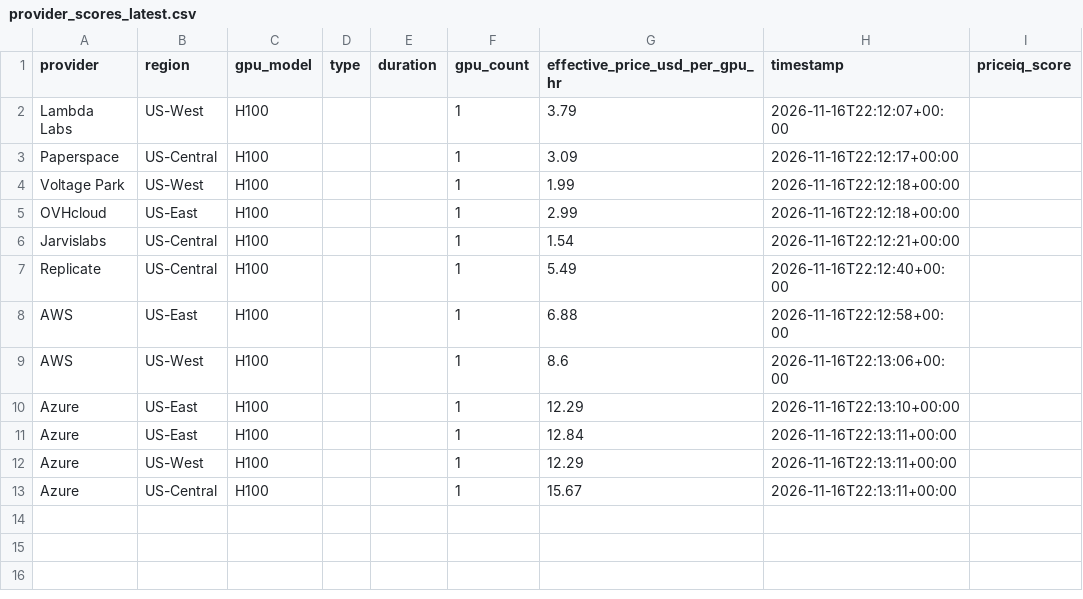
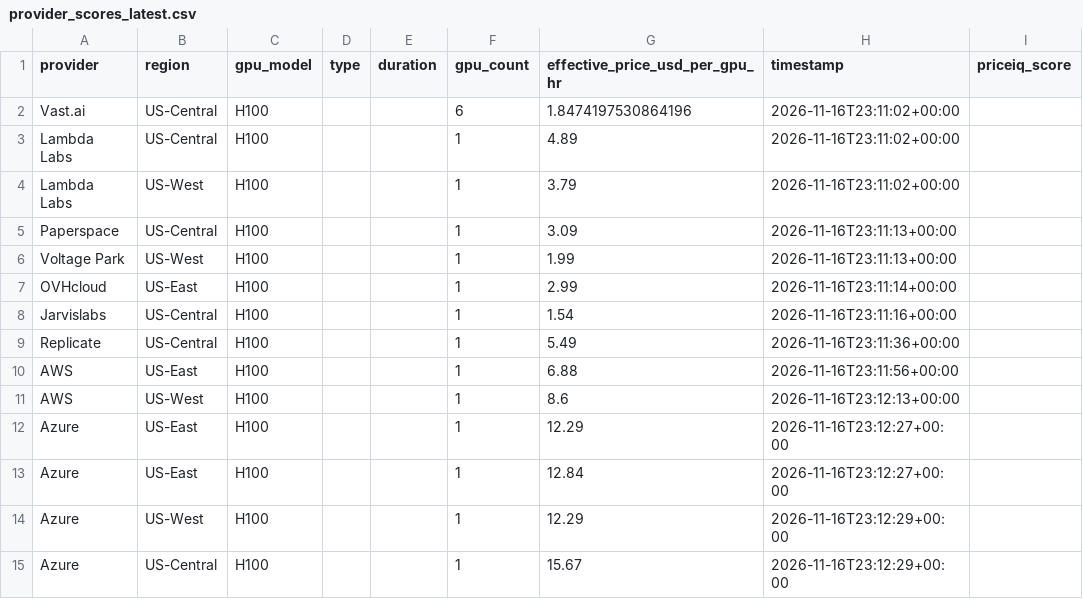
Before and after one commit to forwardcompute/PricingIndex, a CSV file: data/derived/provider_scores_latest.csv, drawn as a sheet.

```diff
--- a/data/derived/provider_scores_latest.csv
+++ b/data/derived/provider_scores_latest.csv
@@ -1,13 +1,15 @@
 provider,region,gpu_model,type,duration,gpu_count,effective_price_usd_per_gpu_hr,timestamp,priceiq_score
-Lambda Labs,US-West,H100,,,1,3.79,2026-11-16T22:12:07+00:00,
-Paperspace,US-Central,H100,,,1,3.09,2026-11-16T22:12:17+00:00,
-Voltage Park,US-West,H100,,,1,1.99,2026-11-16T22:12:18+00:00,
-OVHcloud,US-East,H100,,,1,2.99,2026-11-16T22:12:18+00:00,
-Jarvislabs,US-Central,H100,,,1,1.54,2026-11-16T22:12:21+00:00,
-Replicate,US-Central,H100,,,1,5.49,2026-11-16T22:12:40+00:00,
-AWS,US-East,H100,,,1,6.88,2026-11-16T22:12:58+00:00,
-AWS,US-West,H100,,,1,8.6,2026-11-16T22:13:06+00:00,
-Azure,US-East,H100,,,1,12.29,2026-11-16T22:13:10+00:00,
-Azure,US-East,H100,,,1,12.84,2026-11-16T22:13:11+00:00,
-Azure,US-West,H100,,,1,12.29,2026-11-16T22:13:11+00:00,
-Azure,US-Central,H100,,,1,15.67,2026-11-16T22:13:11+00:00,
+Vast.ai,US-Central,H100,,,6,1.8474197530864196,2026-11-16T23:11:02+00:00,
+Lambda Labs,US-Central,H100,,,1,4.89,2026-11-16T23:11:02+00:00,
+Lambda Labs,US-West,H100,,,1,3.79,2026-11-16T23:11:02+00:00,
+Paperspace,US-Central,H100,,,1,3.09,2026-11-16T23:11:13+00:00,
+Voltage Park,US-West,H100,,,1,1.99,2026-11-16T23:11:13+00:00,
+OVHcloud,US-East,H100,,,1,2.99,2026-11-16T23:11:14+00:00,
+Jarvislabs,US-Central,H100,,,1,1.54,2026-11-16T23:11:16+00:00,
+Replicate,US-Central,H100,,,1,5.49,2026-11-16T23:11:36+00:00,
+AWS,US-East,H100,,,1,6.88,2026-11-16T23:11:56+00:00,
+AWS,US-West,H100,,,1,8.6,2026-11-16T23:12:13+00:00,
+Azure,US-East,H100,,,1,12.29,2026-11-16T23:12:27+00:00,
+Azure,US-East,H100,,,1,12.84,2026-11-16T23:12:27+00:00,
+Azure,US-West,H100,,,1,12.29,2026-11-16T23:12:29+00:00,
+Azure,US-Central,H100,,,1,15.67,2026-11-16T23:12:29+00:00,
```
Also changed, not shown: data/history/index_history.csv, hcpi/hcpi_history.csv, 6 other files.
